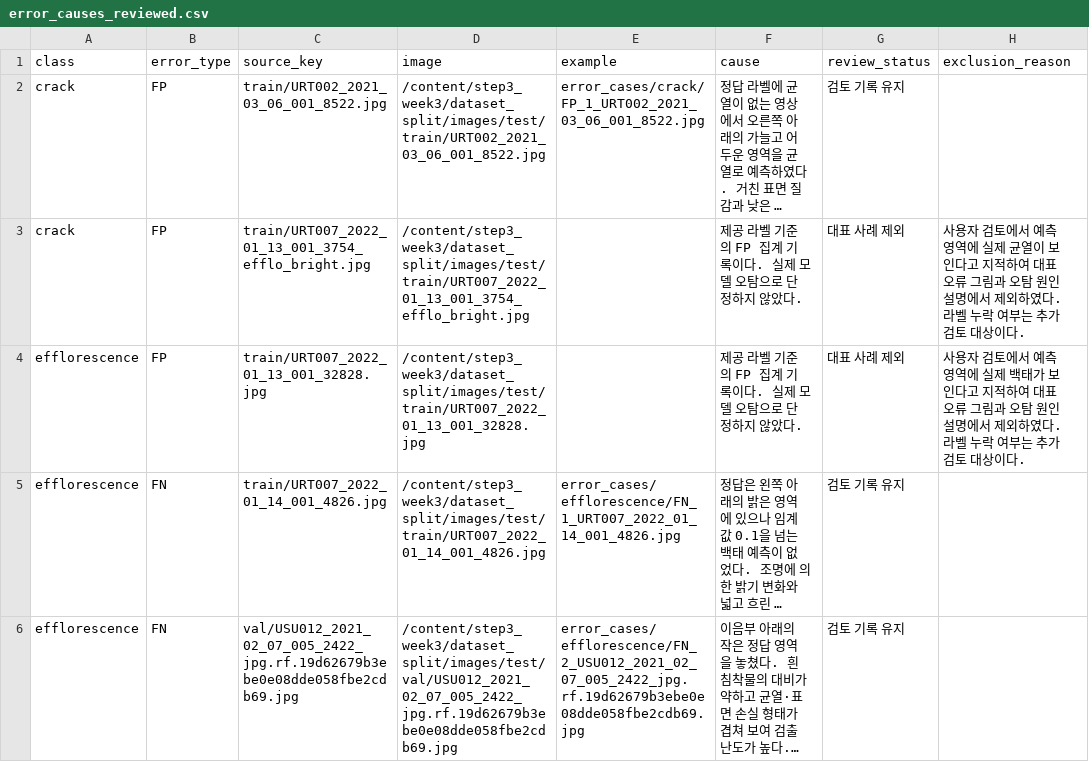
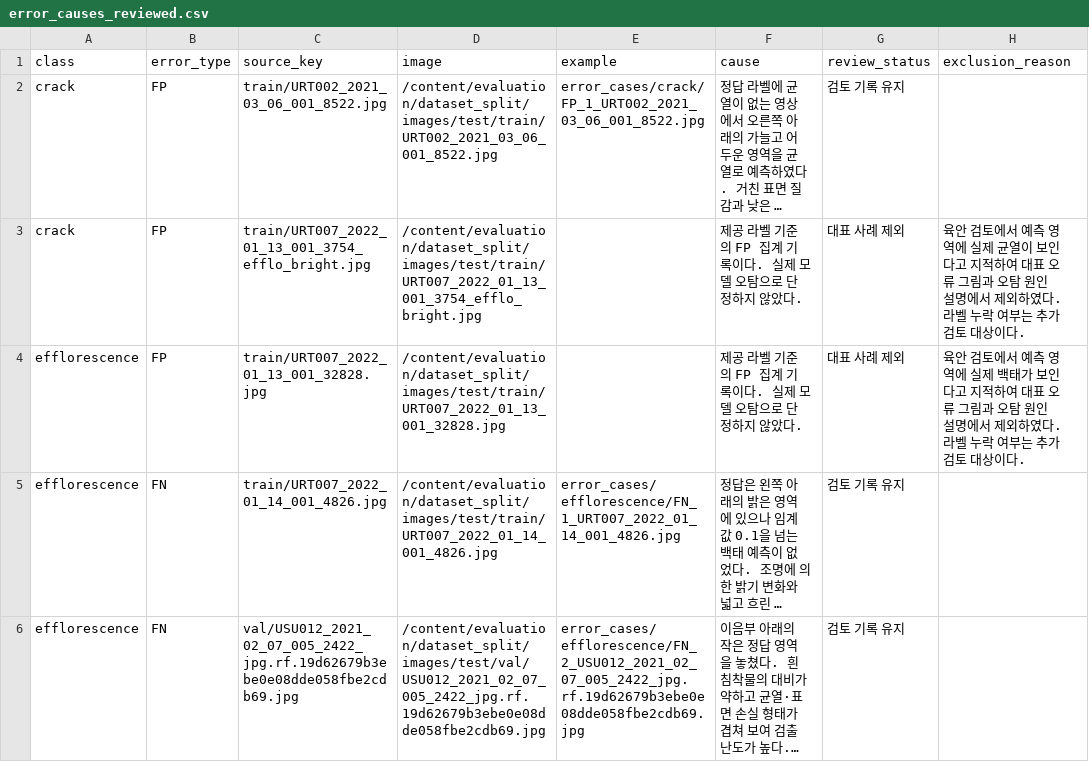
Before and after one commit to ldhyun5139/concrete-defect-segmentation, a CSV file: results/error_causes_reviewed.csv, drawn as a sheet; only a part is shown; long unchanged cells end in …; the diff covers the shown part only; the diff names each change by its address in the sheet, - before the commit and + after, or states it on an @@ line.

```diff
--- a/results/error_causes_reviewed.csv
+++ b/results/error_causes_reviewed.csv
-D2 (image): /content/step3_week3/dataset_split/images/test/train/URT002_2021_03_06_001_8522.jpg
+D2 (image): /content/evaluation/dataset_split/images/test/train/URT002_2021_03_06_001_8522.jpg
-D3 (image): /content/step3_week3/dataset_split/images/test/train/URT007_2022_01_13_001_3754_efflo_bright.jpg
+D3 (image): /content/evaluation/dataset_split/images/test/train/URT007_2022_01_13_001_3754_efflo_bright.jpg
-H3 (exclusion_reason): 사용자 검토에…
+H3 (exclusion_reason): 육안 검토에…
-D4 (image): /content/step3_week3/dataset_split/images/test/train/URT007_2022_01_13_001_32828.jpg
+D4 (image): /content/evaluation/dataset_split/images/test/train/URT007_2022_01_13_001_32828.jpg
-H4 (exclusion_reason): 사용자 검토에…
+H4 (exclusion_reason): 육안 검토에…
-D5 (image): /content/step3_week3/dataset_split/images/test/train/URT007_2022_01_14_001_4826.jpg
+D5 (image): /content/evaluation/dataset_split/images/test/train/URT007_2022_01_14_001_4826.jpg
-D6 (image): /content/step3_week3/dataset_split/images/test/val/USU012_2021_02_07_005_2422_jpg.rf.19d62679b3ebe0e08dde058fbe2cdb69.jpg
+D6 (image): /content/evaluation/dataset_split/images/test/val/USU012_2021_02_07_005_2422_jpg.rf.19d62679b3ebe0e08dde058fbe2cdb69.jpg
```
Also changed, not shown: 5 edited cells elsewhere in this file, results/error_causes.csv, results/image_onoff_scores.csv, 12 other files.
